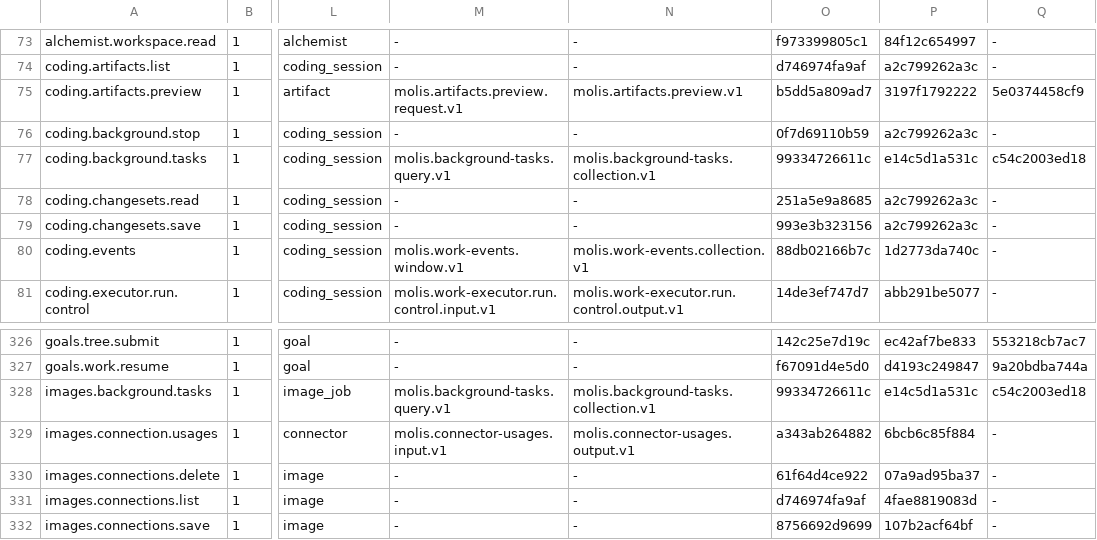
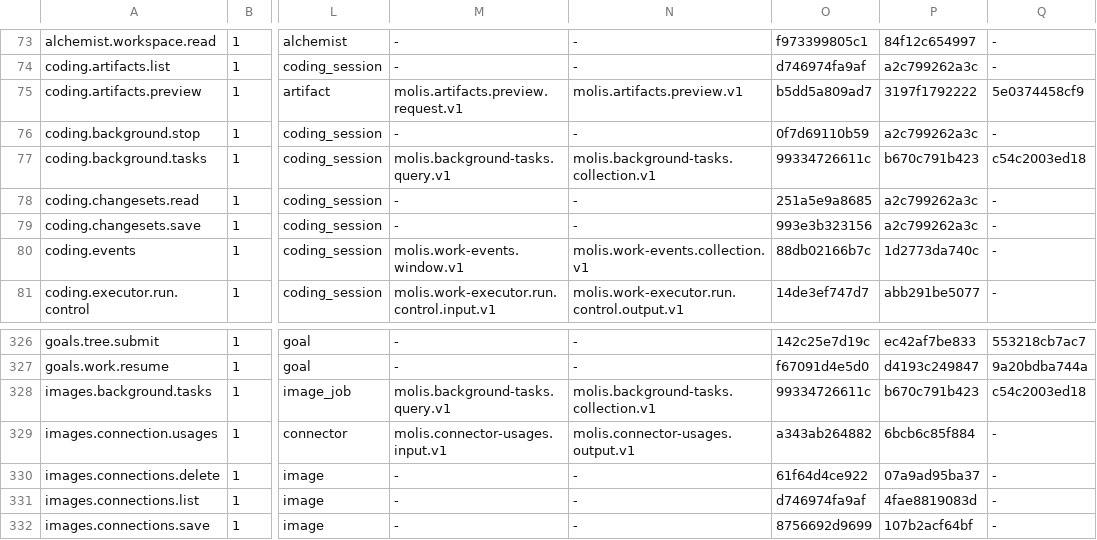
Before and after one commit to molis-ai/molis-work, a TSV file: tooling/gates/actions/actions.tsv, drawn as a sheet; only a part is shown, gaps mark what is left out; the diff names each change by its address in the sheet, - before the commit and + after, or states it on an @@ line.

```diff
--- a/tooling/gates/actions/actions.tsv
+++ b/tooling/gates/actions/actions.tsv
-P77: e14c5d1a531c
+P77: b670c791b423
-P328: e14c5d1a531c
+P328: b670c791b423
```
Also changed, not shown: tooling/gates/actions/host-actions.tsv, 39 other files.
